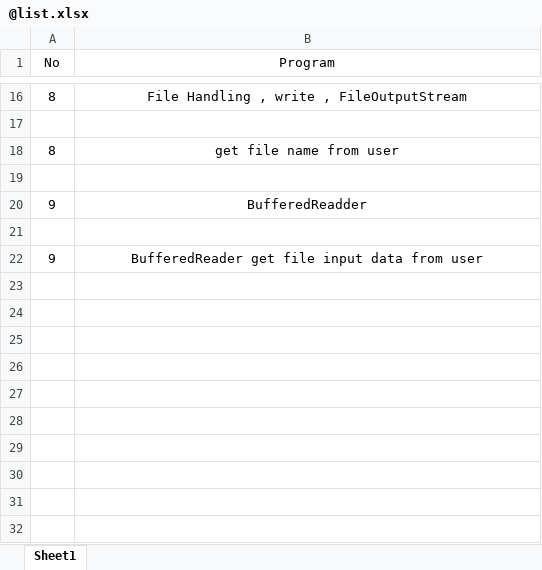
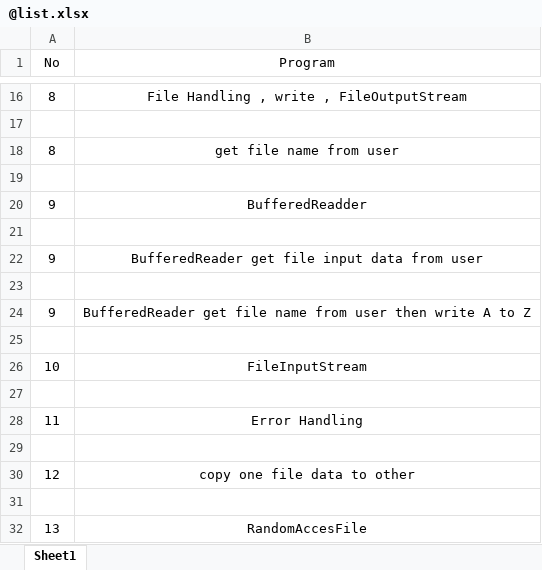
Before and after one commit to darshan2141/JavaSem4, an Excel workbook: @list.xlsx, sheet Sheet1, drawn as a sheet; only a part is shown, gaps mark what is left out; values as stored, in another font and other column widths than the file's, no borders; the diff names each change by its address in the sheet, - before the commit and + after, or states it on an @@ line.

Commit message:
last pro RandomeAccessFile

```diff
--- a/@list.xlsx (sheet Sheet1)
+++ b/@list.xlsx (sheet Sheet1)
+row 23: (empty)
+row 24: 9 | BufferedReader get file name from user then write A to Z
+row 25: (empty)
+row 26: 10 | FileInputStream
+row 27: (empty)
+row 28: 11 | Error Handling
+row 29: (empty)
+row 30: 12 | copy one file data to other
+row 31: (empty)
+row 32: 13 | RandomAccesFile
```
Also changed, not shown: 17 other files.
